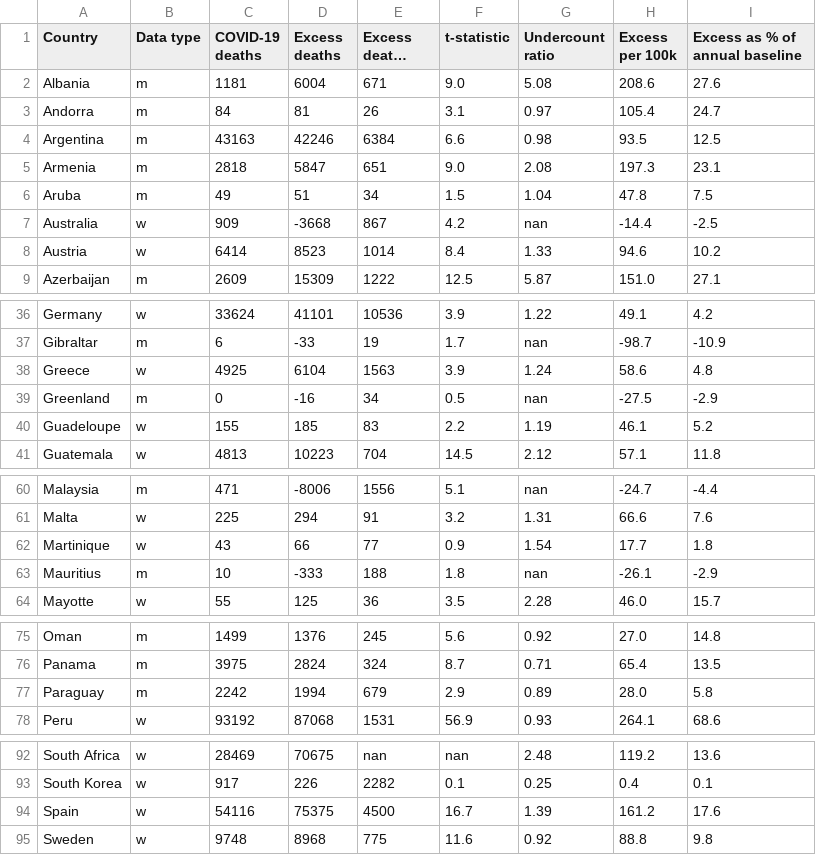
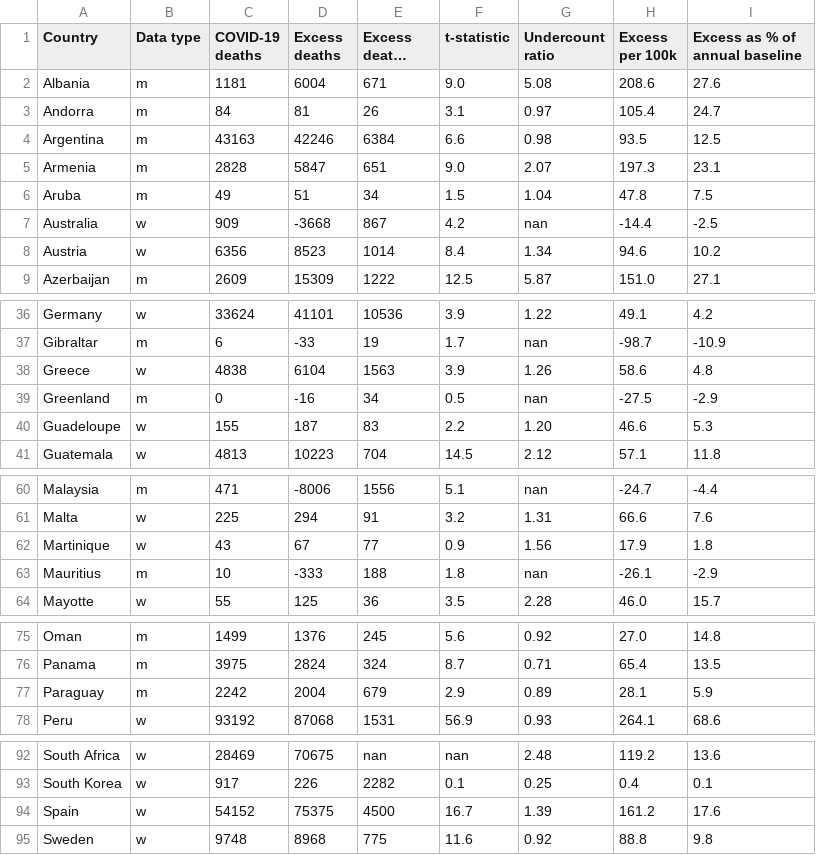
Before and after one commit to dkobak/excess-mortality, a CSV file: excess-mortality-2020.csv, drawn as a sheet; only a part is shown, gaps mark what is left out; long unchanged cells end in ….

```diff
--- a/excess-mortality-2020.csv
+++ b/excess-mortality-2020.csv
@@ -4,6 +4,6 @@ Andorra,m,84,81,26,3.1,0.97,105.4,24.7
 Argentina,m,43163,42246,6384,6.6,0.98,93.5,12.5
-Armenia,m,2818,5847,651,9.0,2.08,197.3,23.1
+Armenia,m,2828,5847,651,9.0,2.07,197.3,23.1
 Aruba,m,49,51,34,1.5,1.04,47.8,7.5
 Australia,w,909,-3668,867,4.2,nan,-14.4,-2.5
-Austria,w,6414,8523,1014,8.4,1.33,94.6,10.2
+Austria,w,6356,8523,1014,8.4,1.34,94.6,10.2
 Azerbaijan,m,2609,15309,1222,12.5,5.87,151.0,27.1
@@ -37,5 +37,5 @@ Germany,w,33624,41101,10536,3.9,1.22,49.1,4.2
 Gibraltar,m,6,-33,19,1.7,nan,-98.7,-10.9
-Greece,w,4925,6104,1563,3.9,1.24,58.6,4.8
+Greece,w,4838,6104,1563,3.9,1.26,58.6,4.8
 Greenland,m,0,-16,34,0.5,nan,-27.5,-2.9
-Guadeloupe,w,155,185,83,2.2,1.19,46.1,5.2
+Guadeloupe,w,155,187,83,2.2,1.20,46.6,5.3
 Guatemala,w,4813,10223,704,14.5,2.12,57.1,11.8
@@ -61,3 +61,3 @@ Malaysia,m,471,-8006,1556,5.1,nan,-24.7,-4.4
 Malta,w,225,294,91,3.2,1.31,66.6,7.6
-Martinique,w,43,66,77,0.9,1.54,17.7,1.8
+Martinique,w,43,67,77,0.9,1.56,17.9,1.8
 Mauritius,m,10,-333,188,1.8,nan,-26.1,-2.9
@@ -76,3 +76,3 @@ Oman,m,1499,1376,245,5.6,0.92,27.0,14.8
 Panama,m,3975,2824,324,8.7,0.71,65.4,13.5
-Paraguay,m,2242,1994,679,2.9,0.89,28.0,5.8
+Paraguay,m,2242,2004,679,2.9,0.89,28.1,5.9
 Peru,w,93192,87068,1531,56.9,0.93,264.1,68.6
@@ -93,3 +93,3 @@ South Africa,w,28469,70675,nan,nan,2.48,119.2,13.6
 South Korea,w,917,226,2282,0.1,0.25,0.4,0.1
-Spain,w,54116,75375,4500,16.7,1.39,161.2,17.6
+Spain,w,54152,75375,4500,16.7,1.39,161.2,17.6
 Sweden,w,9748,8968,775,11.6,0.92,88.8,9.8
```
Also changed, not shown: excess-mortality-timeseries.csv, excess-mortality.csv, 6 other files.
